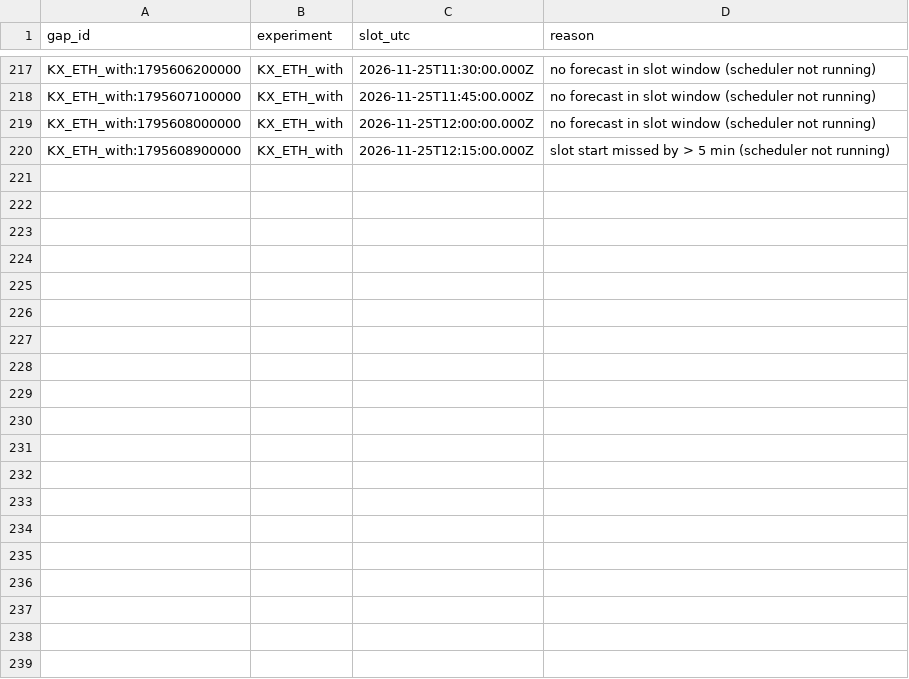
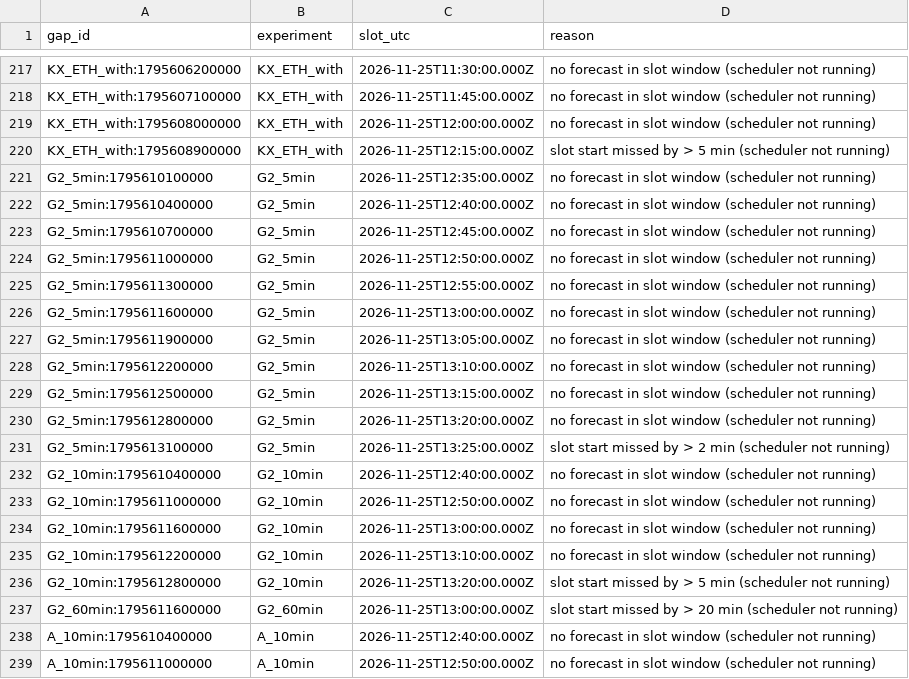
Before and after one commit to usage99918-ctrl/Nj, a CSV file: reports/exports/gaps.csv, drawn as a sheet; only a part is shown, gaps mark what is left out; the diff covers the shown part only.

```diff
--- a/reports/exports/gaps.csv
+++ b/reports/exports/gaps.csv
@@ -220 +220,20 @@ KX_ETH_with:1795608000000,KX_ETH_with,2026-11-25T12:00:00.000Z,no forecast in sl
 KX_ETH_with:1795608900000,KX_ETH_with,2026-11-25T12:15:00.000Z,slot start missed by > 5 min (scheduler not running)
+G2_5min:1795610100000,G2_5min,2026-11-25T12:35:00.000Z,no forecast in slot window (scheduler not running)
+G2_5min:1795610400000,G2_5min,2026-11-25T12:40:00.000Z,no forecast in slot window (scheduler not running)
+G2_5min:1795610700000,G2_5min,2026-11-25T12:45:00.000Z,no forecast in slot window (scheduler not running)
+G2_5min:1795611000000,G2_5min,2026-11-25T12:50:00.000Z,no forecast in slot window (scheduler not running)
+G2_5min:1795611300000,G2_5min,2026-11-25T12:55:00.000Z,no forecast in slot window (scheduler not running)
+G2_5min:1795611600000,G2_5min,2026-11-25T13:00:00.000Z,no forecast in slot window (scheduler not running)
+G2_5min:1795611900000,G2_5min,2026-11-25T13:05:00.000Z,no forecast in slot window (scheduler not running)
+G2_5min:1795612200000,G2_5min,2026-11-25T13:10:00.000Z,no forecast in slot window (scheduler not running)
+G2_5min:1795612500000,G2_5min,2026-11-25T13:15:00.000Z,no forecast in slot window (scheduler not running)
+G2_5min:1795612800000,G2_5min,2026-11-25T13:20:00.000Z,no forecast in slot window (scheduler not running)
+G2_5min:1795613100000,G2_5min,2026-11-25T13:25:00.000Z,slot start missed by > 2 min (scheduler not running)
+G2_10min:1795610400000,G2_10min,2026-11-25T12:40:00.000Z,no forecast in slot window (scheduler not running)
+G2_10min:1795611000000,G2_10min,2026-11-25T12:50:00.000Z,no forecast in slot window (scheduler not running)
+G2_10min:1795611600000,G2_10min,2026-11-25T13:00:00.000Z,no forecast in slot window (scheduler not running)
+G2_10min:1795612200000,G2_10min,2026-11-25T13:10:00.000Z,no forecast in slot window (scheduler not running)
+G2_10min:1795612800000,G2_10min,2026-11-25T13:20:00.000Z,slot start missed by > 5 min (scheduler not running)
+G2_60min:1795611600000,G2_60min,2026-11-25T13:00:00.000Z,slot start missed by > 20 min (scheduler not running)
+A_10min:1795610400000,A_10min,2026-11-25T12:40:00.000Z,no forecast in slot window (scheduler not running)
+A_10min:1795611000000,A_10min,2026-11-25T12:50:00.000Z,no forecast in slot window (scheduler not running)
```
Also changed, not shown: 20 added rows elsewhere in this file, reports/exports/outcomes.csv, 9 other files.
